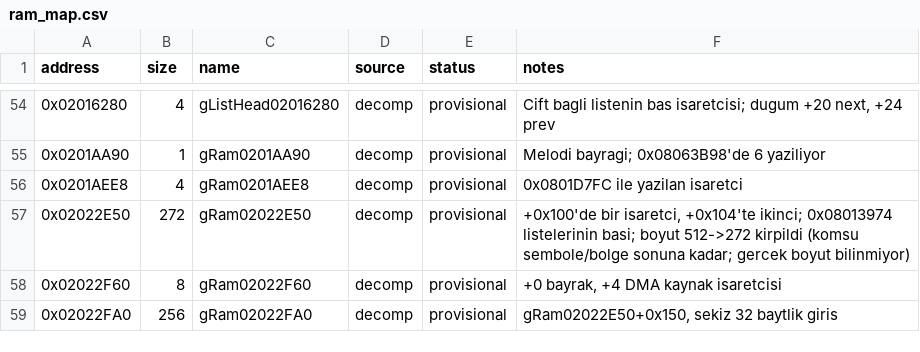
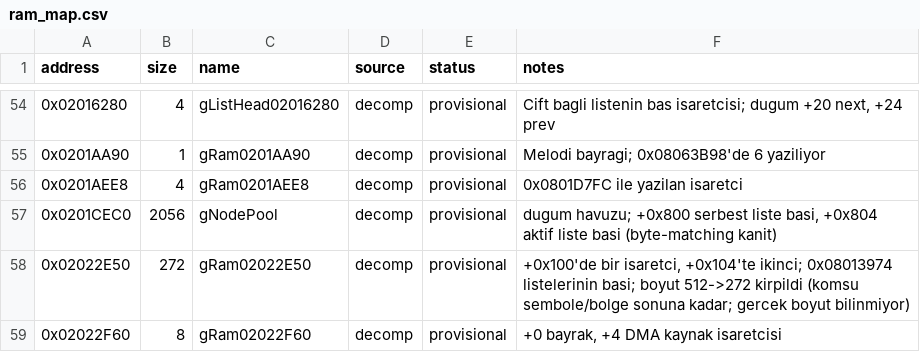
Before and after one commit to ahm3texe/gta-advance, a CSV file: data/ram_map.csv, drawn as a sheet; only a part is shown, gaps mark what is left out; the shorter side is filled out with more unchanged rows; the diff names each change by its address in the sheet, - before the commit and + after, or states it on an @@ line.

```diff
--- a/data/ram_map.csv
+++ b/data/ram_map.csv
+row 57: 0x0201CEC0 | 2056 | gNodePool | decomp | provisional | dugum havuzu; +0x800 serbest liste basi, +0x804 aktif liste basi (byte-matching kanit)
```
Also changed, not shown: data/c_sources.csv, data/functions.csv, 2 other files.
